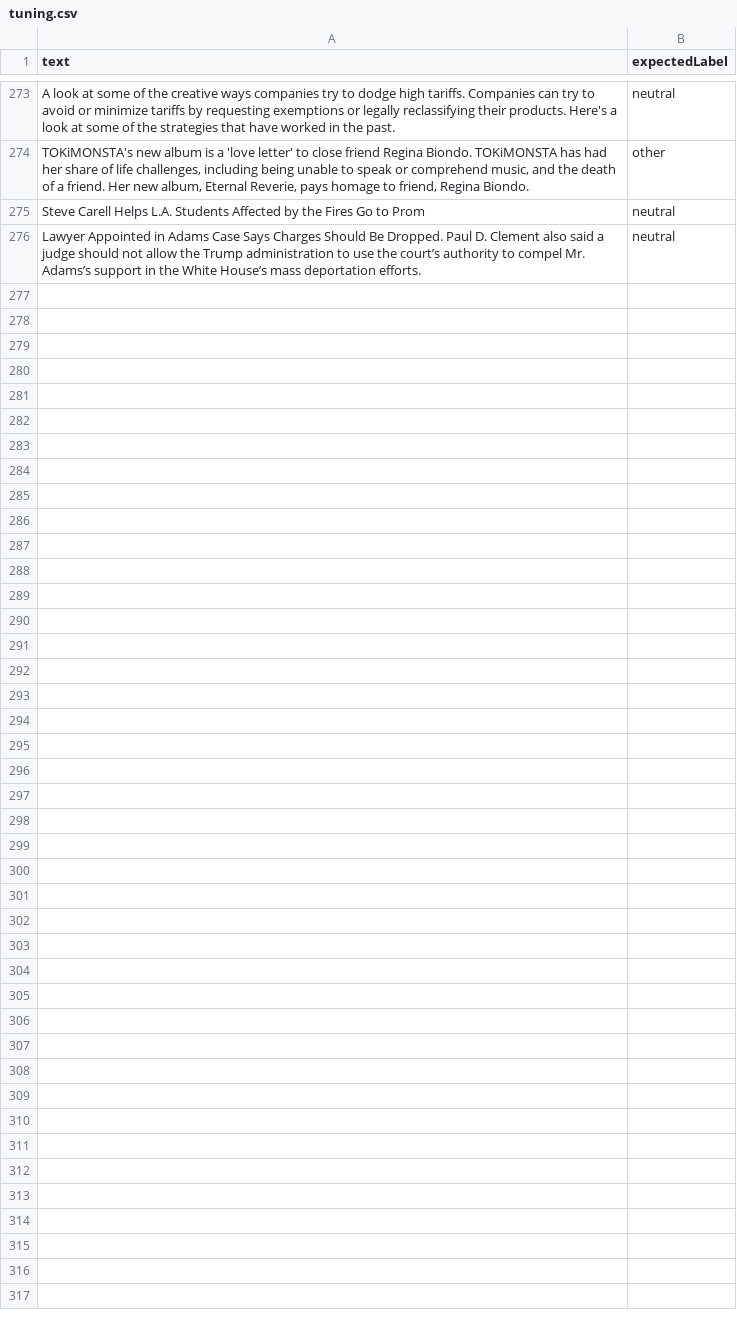
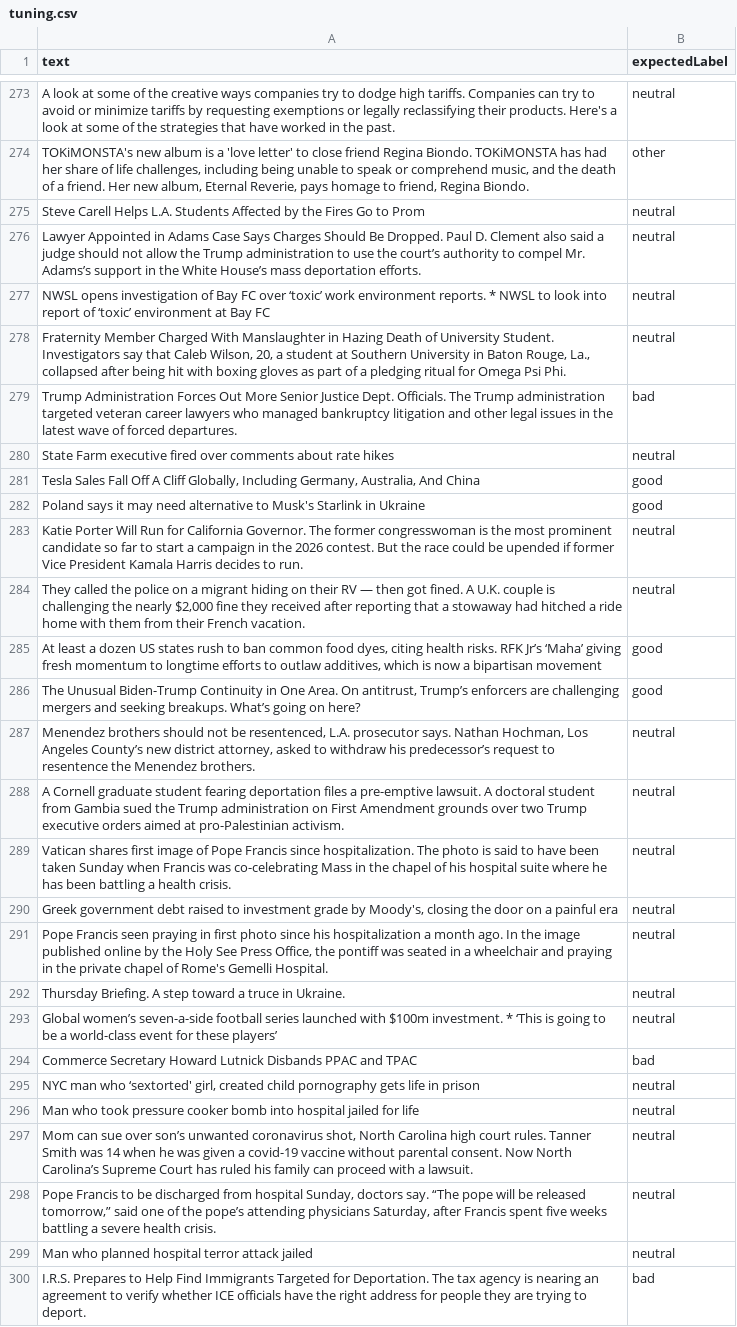
Before and after one commit to lovemedicine/goodnews, a CSV file: tuning/tuning.csv, drawn as a sheet; only a part is shown, gaps mark what is left out; the diff names each change by its address in the sheet, - before the commit and + after, or states it on an @@ line.

```diff
--- a/tuning/tuning.csv
+++ b/tuning/tuning.csv
+row 277: NWSL opens investigation of Bay FC over ‘toxic’ work environment reports. * NWSL to look into report of ‘toxic’ environment at Bay FC | neutral
+row 278: Fraternity Member Charged With Manslaughter in Hazing Death of University Student. Investigators say that Caleb Wilson, 20, a student at Southern University in Baton Rouge, La., collapsed after being hit with boxing gloves as part of a pledging ritual for Omega Psi Phi. | neutral
+row 279: Trump Administration Forces Out More Senior Justice Dept. Officials. The Trump administration targeted veteran career lawyers who managed bankruptcy litigation and other legal issues in the latest wave of forced departures. | bad
+row 280: State Farm executive fired over comments about rate hikes | neutral
+row 281: Tesla Sales Fall Off A Cliff Globally, Including Germany, Australia, And China | good
+row 282: Poland says it may need alternative to Musk's Starlink in Ukraine | good
+row 283: Katie Porter Will Run for California Governor. The former congresswoman is the most prominent candidate so far to start a campaign in the 2026 contest. But the race could be upended if former Vice President Kamala Harris decides to run. | neutral
+row 284: They called the police on a migrant hiding on their RV — then got fined. A U.K. couple is challenging the nearly $2,000 fine they received after reporting that a stowaway had hitched a ride home with them from their French vacation. | neutral
+row 285: At least a dozen US states rush to ban common food dyes, citing health risks. RFK Jr’s ‘Maha’ giving fresh momentum to longtime efforts to outlaw additives, which is now a bipartisan movement | good
+row 286: The Unusual Biden-Trump Continuity in One Area. On antitrust, Trump’s enforcers are challenging mergers and seeking breakups. What’s going on here? | good
+row 287: Menendez brothers should not be resentenced, L.A. prosecutor says. Nathan Hochman, Los Angeles County’s new district attorney, asked to withdraw his predecessor’s request to resentence the Menendez brothers. | neutral
+row 288: A Cornell graduate student fearing deportation files a pre-emptive lawsuit. A doctoral student from Gambia sued the Trump administration on First Amendment grounds over two Trump executive orders aimed at pro-Palestinian activism. | neutral
+row 289: Vatican shares first image of Pope Francis since hospitalization. The photo is said to have been taken Sunday when Francis was co-celebrating Mass in the chapel of his hospital suite where he has been battling a health crisis. | neutral
+row 290: Greek government debt raised to investment grade by Moody's, closing the door on a painful era | neutral
+row 291: Pope Francis seen praying in first photo since his hospitalization a month ago. In the image published online by the Holy See Press Office, the pontiff was seated in a wheelchair and praying in the private chapel of Rome's Gemelli Hospital. | neutral
+row 292: Thursday Briefing. A step toward a truce in Ukraine. | neutral
+row 293: Global women’s seven-a-side football series launched with $100m investment. * ‘This is going to be a world-class event for these players’ | neutral
+row 294: Commerce Secretary Howard Lutnick Disbands PPAC and TPAC | bad
+row 295: NYC man who ‘sextorted' girl, created child pornography gets life in prison | neutral
+row 296: Man who took pressure cooker bomb into hospital jailed for life | neutral
+row 297: Mom can sue over son’s unwanted coronavirus shot, North Carolina high court rules. Tanner Smith was 14 when he was given a covid-19 vaccine without parental consent. Now North Carolina’s Supreme Court has ruled his family can proceed with a lawsuit. | neutral
+row 298: Pope Francis to be discharged from hospital Sunday, doctors say. “The pope will be released tomorrow,” said one of the pope’s attending physicians Saturday, after Francis spent five weeks battling a severe health crisis. | neutral
+row 299: Man who planned hospital terror attack jailed | neutral
+row 300: I.R.S. Prepares to Help Find Immigrants Targeted for Deportation. The tax agency is nearing an agreement to verify whether ICE officials have the right address for people they are trying to deport. | bad
```
Also changed, not shown: tuning/validation.csv, 11 other files.
